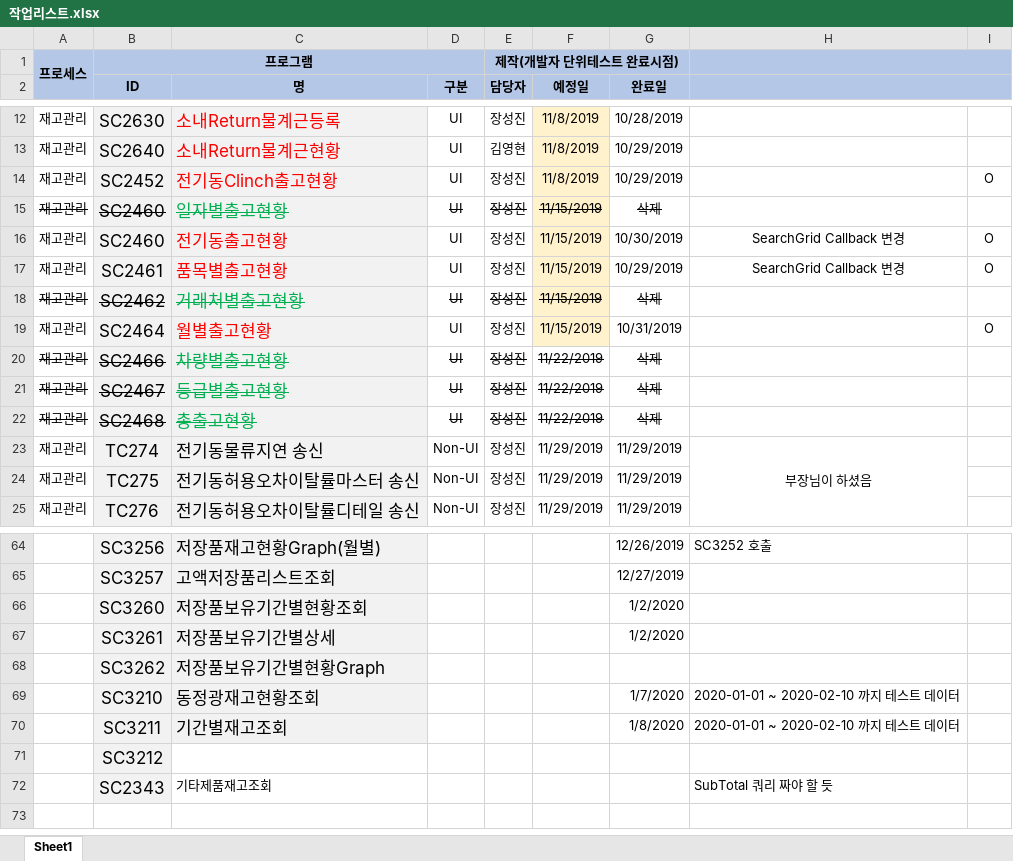
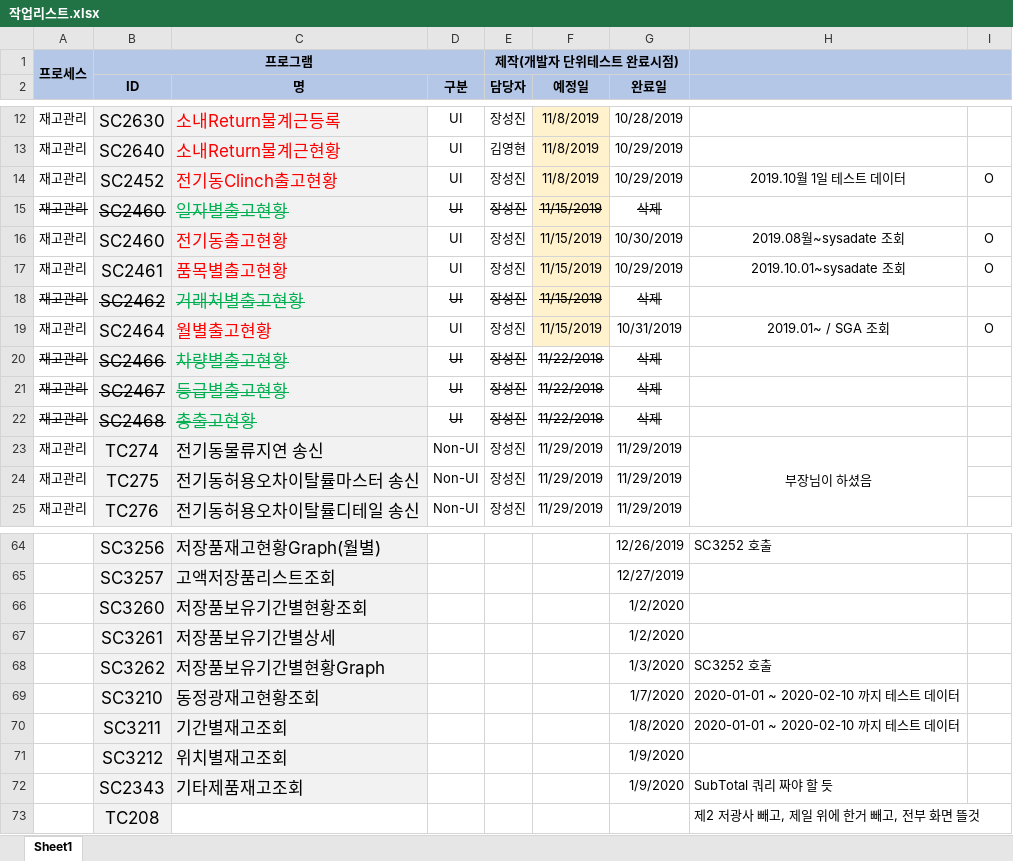
Before and after one commit to melissaS2/FiveM_KoreaServer_Stock, an Excel workbook: lsNikko.MES(19.10.01~20.07)/개발일정관리/작업리스트.xlsx, sheet Sheet1, drawn as a sheet; only a part is shown, gaps mark what is left out; values as stored, in another font and other column widths than the file's, no borders; charts and pictures not drawn; the diff names each change by its address in the sheet, - before the commit and + after, or states it on an @@ line.

```diff
--- a/lsNikko.MES(19.10.01~20.07)/개발일정관리/작업리스트.xlsx (sheet Sheet1)
+++ b/lsNikko.MES(19.10.01~20.07)/개발일정관리/작업리스트.xlsx (sheet Sheet1)
-H14: (empty)
+H14: 2019.10월 1일 테스트 데이터
-H16: SearchGrid Callback 변경
+H16: 2019.08월~sysadate 조회
-H17: SearchGrid Callback 변경
+H17: 2019.10.01~sysadate 조회
-H19: (empty)
+H19: 2019.01~ / SGA 조회
-G68 (완료일): (empty)
+G68 (완료일): 1/3/2020
-H68: (empty)
+H68: SC3252 호출
-C71 (명): (empty)
+C71 (명): 위치별재고조회
-C71:C72 fill: none
+C71:C72 fill: #F2F2F2
-G71:G72 (완료일): (empty)
+G71:G72 (완료일): 1/9/2020
@@ C72 text size: larger @@
+row 73:  | TC208 |  |  |  |  |  | 제2 저광사 빼고, 제일 위에 한거 빼고, 전부 화면 뜰것
```
Also changed, not shown: 4 other files.
